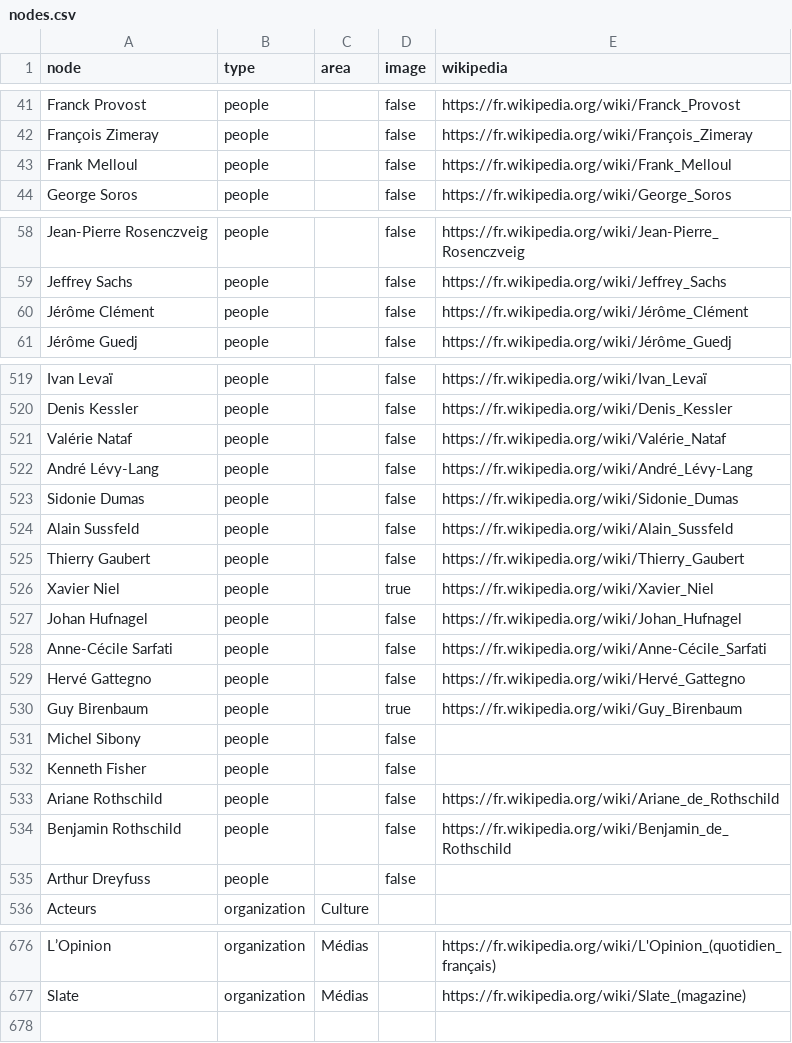
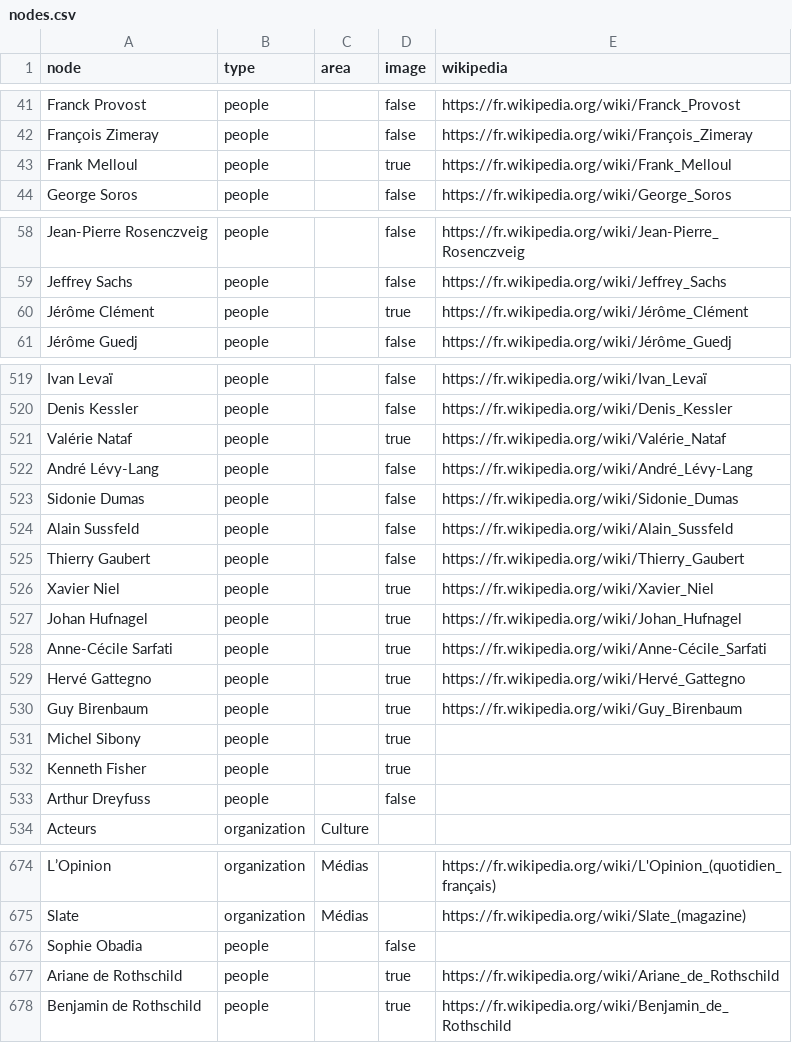
Before and after one commit to samuelgoujon/jesuispartout.com, a CSV file: cartographie/data/nodes.csv, drawn as a sheet; only a part is shown, gaps mark what is left out.

```diff
--- a/cartographie/data/nodes.csv
+++ b/cartographie/data/nodes.csv
@@ -42,3 +42,3 @@ Franck Provost,people,,false,https://fr.wikipedia.org/wiki/Franck_Provost
 François Zimeray,people,,false,https://fr.wikipedia.org/wiki/François_Zimeray
-Frank Melloul,people,,false,https://fr.wikipedia.org/wiki/Frank_Melloul
+Frank Melloul,people,,true,https://fr.wikipedia.org/wiki/Frank_Melloul
 George Soros,people,,false,https://fr.wikipedia.org/wiki/George_Soros
@@ -59,3 +59,3 @@ Jean-Pierre Rosenczveig,people,,false,https://fr.wikipedia.org/wiki/Jean-Pierre_
 Jeffrey Sachs,people,,false,https://fr.wikipedia.org/wiki/Jeffrey_Sachs
-Jérôme Clément,people,,false,https://fr.wikipedia.org/wiki/Jérôme_Clément
+Jérôme Clément,people,,true,https://fr.wikipedia.org/wiki/Jérôme_Clément
 Jérôme Guedj,people,,false,https://fr.wikipedia.org/wiki/Jérôme_Guedj
@@ -520,3 +520,3 @@ Ivan Levaï,people,,false,https://fr.wikipedia.org/wiki/Ivan_Levaï
 Denis Kessler,people,,false,https://fr.wikipedia.org/wiki/Denis_Kessler
-Valérie Nataf,people,,false,https://fr.wikipedia.org/wiki/Valérie_Nataf
+Valérie Nataf,people,,true,https://fr.wikipedia.org/wiki/Valérie_Nataf
 André Lévy-Lang,people,,false,https://fr.wikipedia.org/wiki/André_Lévy-Lang
@@ -526,10 +526,8 @@ Thierry Gaubert,people,,false,https://fr.wikipedia.org/wiki/Thierry_Gaubert
 Xavier Niel,people,,true,https://fr.wikipedia.org/wiki/Xavier_Niel
-Johan Hufnagel,people,,false,https://fr.wikipedia.org/wiki/Johan_Hufnagel
-Anne-Cécile Sarfati,people,,false,https://fr.wikipedia.org/wiki/Anne-Cécile_Sarfati
-Hervé Gattegno,people,,false,https://fr.wikipedia.org/wiki/Hervé_Gattegno
+Johan Hufnagel,people,,true,https://fr.wikipedia.org/wiki/Johan_Hufnagel
+Anne-Cécile Sarfati,people,,true,https://fr.wikipedia.org/wiki/Anne-Cécile_Sarfati
+Hervé Gattegno,people,,true,https://fr.wikipedia.org/wiki/Hervé_Gattegno
 Guy Birenbaum,people,,true,https://fr.wikipedia.org/wiki/Guy_Birenbaum
-Michel Sibony,people,,false,
-Kenneth Fisher,people,,false,
-Ariane Rothschild,people,,false,https://fr.wikipedia.org/wiki/Ariane_de_Rothschild
-Benjamin Rothschild ,people,,false,https://fr.wikipedia.org/wiki/Benjamin_de_Rothschild
+Michel Sibony,people,,true,
+Kenneth Fisher,people,,true,
 Arthur Dreyfuss,people,,false,
@@ -677 +675,4 @@ L’Opinion,organization,Médias,,https://fr.wikipedia.org/wiki/L'Opinion_(quoti
 Slate,organization,Médias,,https://fr.wikipedia.org/wiki/Slate_(magazine)
+Sophie Obadia,people,,false,
+Ariane de Rothschild,people,,true,https://fr.wikipedia.org/wiki/Ariane_de_Rothschild
+Benjamin de Rothschild,people,,true,https://fr.wikipedia.org/wiki/Benjamin_de_Rothschild
```
Also changed, not shown: cartographie/data/connections.csv.
